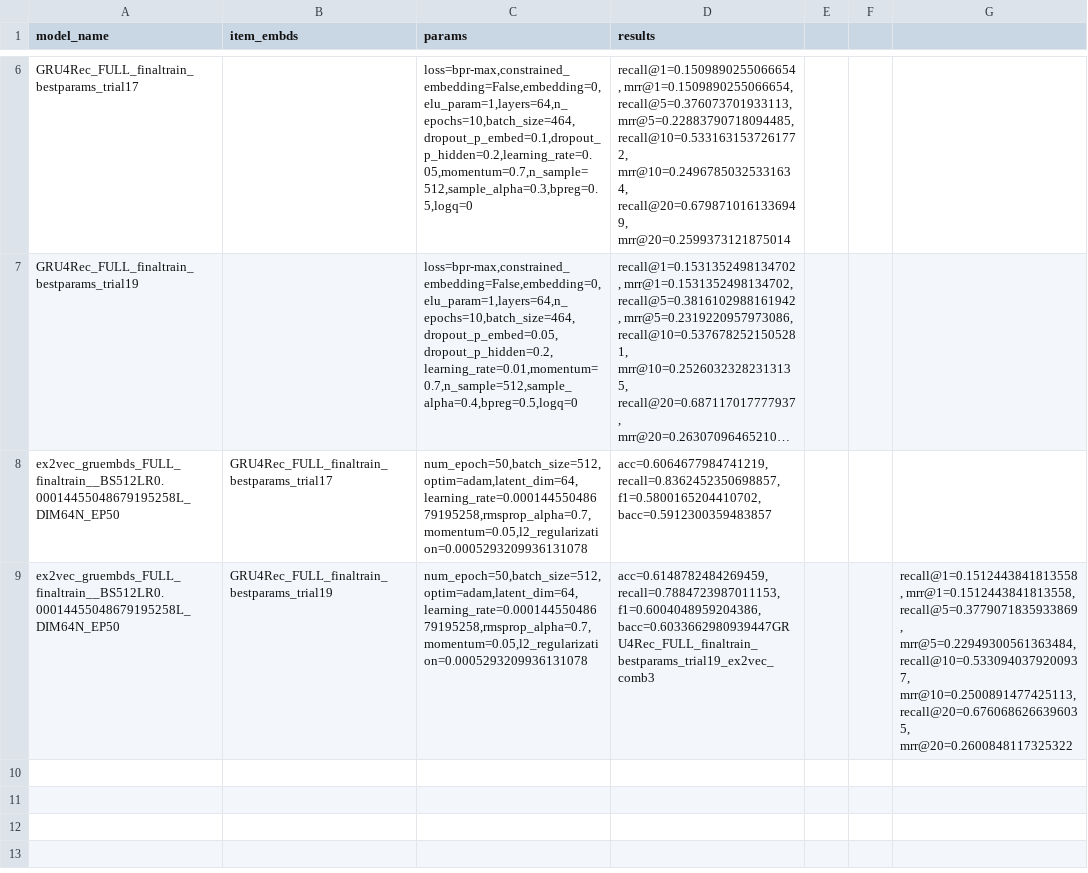
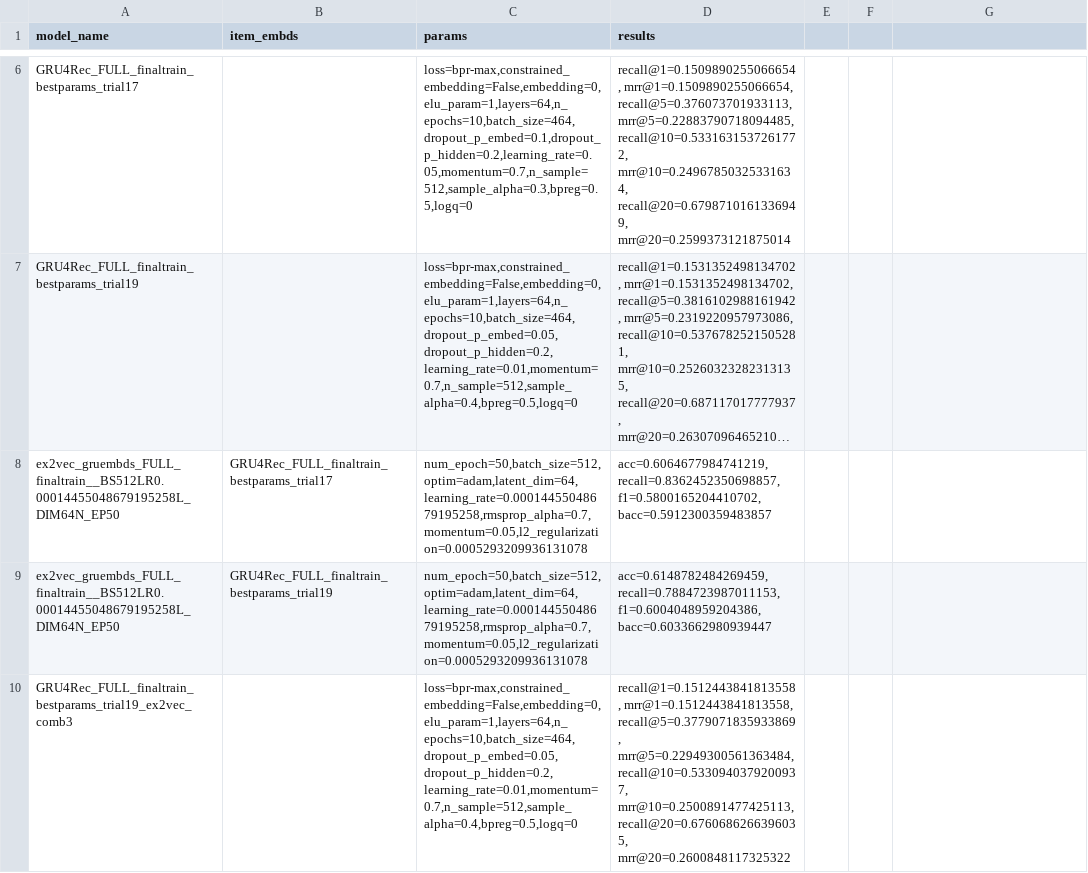
Before and after one commit to Laura-Legat/Practical-Work-AI, a CSV file: results/best_models.csv, drawn as a sheet; only a part is shown, gaps mark what is left out; long unchanged cells end in …; the diff names each change by its address in the sheet, - before the commit and + after, or states it on an @@ line.

Commit message:
Formatting correction

```diff
--- a/results/best_models.csv
+++ b/results/best_models.csv
-D9 (results): …recall=0.7884723987011153, f1=0.6004048959204386, bacc=0.6033662980939447GRU4Rec_FULL_finaltrain_bestparams_trial19_ex2vec_comb3
+D9 (results): …recall=0.7884723987011153, f1=0.6004048959204386, bacc=0.6033662980939447
-G9: recall@1=0.1512443841813558, mrr@1=0.1512443841813558, recall@5=0.3779071835933869, mrr@5=0.22949300561363484, recall@10=0.5330940379200937, mrr@10=0.2500891477425113, recall@20=0.6760686266396035, mrr@20=0.2600848117325322
+G9: (empty)
+row 10: GRU4Rec_FULL_finaltrain_bestparams_trial19_ex2vec_comb3 |  | loss=bpr-max,constrained_embedding=False,embedding=0,elu_param=1,layers=64,n_epochs=10,batch_size=464,dropout_p_embed=0.05,dropout_p_hidden=0.2,learning_rate=0.01,momentum=0.7,n_sample=512,sample_alpha=0.4,bpreg=0.5,logq=0 | recall@1=0.1512443841813558, mrr@1=0.1512443841813558, recall@5=0.3779071835933869, mrr@5=0.22949300561363484, recall@10=0.5330940379200937, mrr@10=0.2500891477425113, recall@20=0.6760686266396035, mrr@20=0.2600848117325322
```
